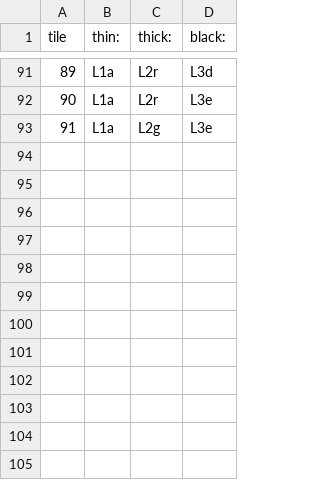
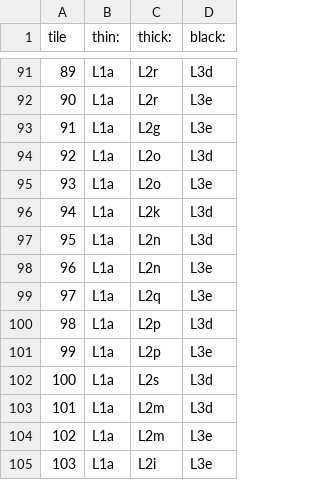
Before and after one commit to edemaine/lean-wang, a TSV file: figures/fig13-human.tsv, drawn as a sheet; only a part is shown, gaps mark what is left out; the diff names each change by its address in the sheet, - before the commit and + after, or states it on an @@ line.

Commit message:
Restore the 104-tile Ollinger alphabet

```diff
--- a/figures/fig13-human.tsv
+++ b/figures/fig13-human.tsv
+row 94: 92 | L1a | L2o | L3d
+row 95: 93 | L1a | L2o | L3e
+row 96: 94 | L1a | L2k | L3d
+row 97: 95 | L1a | L2n | L3d
+row 98: 96 | L1a | L2n | L3e
+row 99: 97 | L1a | L2q | L3e
+row 100: 98 | L1a | L2p | L3d
+row 101: 99 | L1a | L2p | L3e
+row 102: 100 | L1a | L2s | L3d
+row 103: 101 | L1a | L2m | L3d
+row 104: 102 | L1a | L2m | L3e
+row 105: 103 | L1a | L2i | L3e
```
Also changed, not shown: 5 other files.
